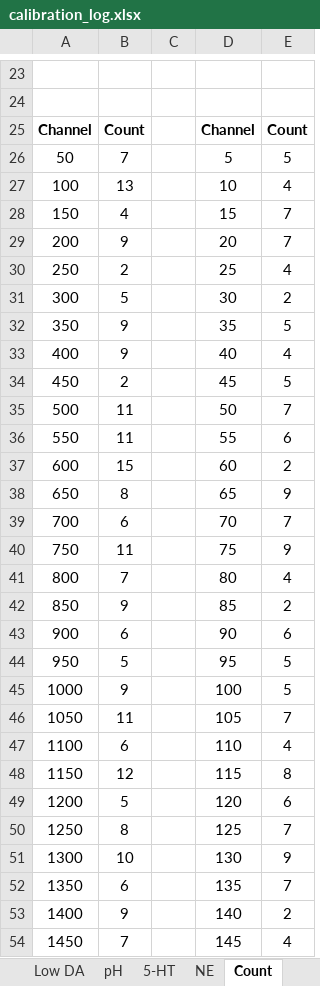
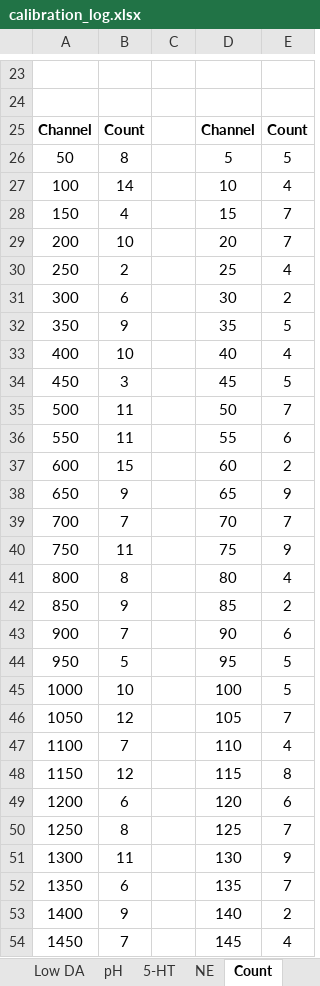
Before and after one commit to Hung-Yun/LFSCV, an Excel workbook: Log/calibration_log.xlsx, sheet Count, drawn as a sheet; only a part is shown, gaps mark what is left out; values as stored, in another font and other column widths than the file's, no borders; charts and pictures not drawn; the diff names each change by its address in the sheet, - before the commit and + after, or states it on an @@ line.

```diff
--- a/Log/calibration_log.xlsx (sheet Count)
+++ b/Log/calibration_log.xlsx (sheet Count)
-B26: 7
+B26: 8
-B27: 13
+B27: 14
-B29: 9
+B29: 10
-B31: 5
+B31: 6
-B33: 9
+B33: 10
-B34: 2
+B34: 3
-B38: 8
+B38: 9
-B39: 6
+B39: 7
-B41: 7
+B41: 8
-B43: 6
+B43: 7
-B45: 9
+B45: 10
-B46: 11
+B46: 12
-B47: 6
+B47: 7
-B49: 5
+B49: 6
-B51: 10
+B51: 11
```
Also changed, not shown: sheet High DA, charts or pictures, 8 other files.
